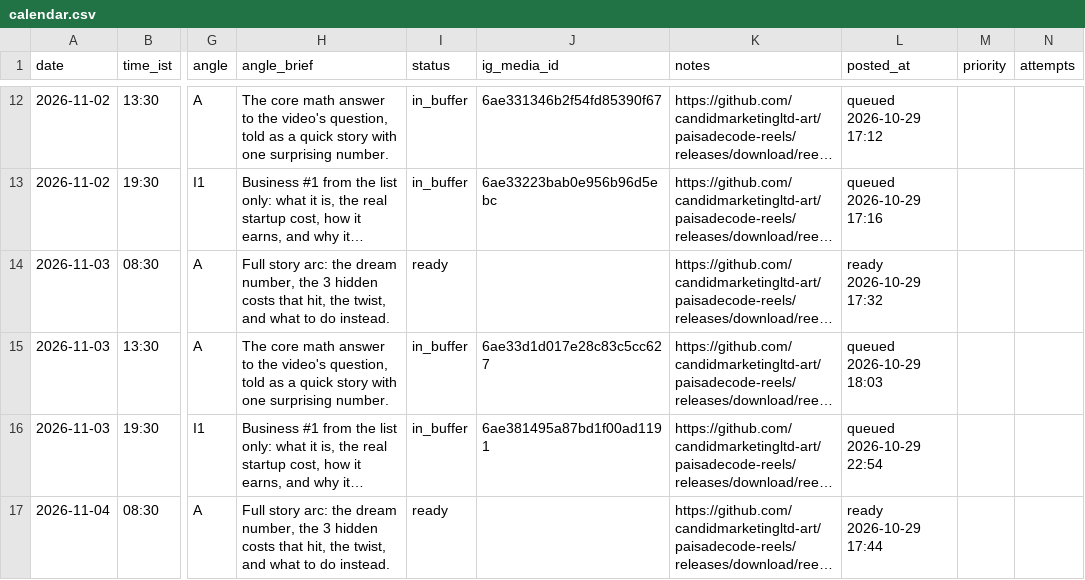
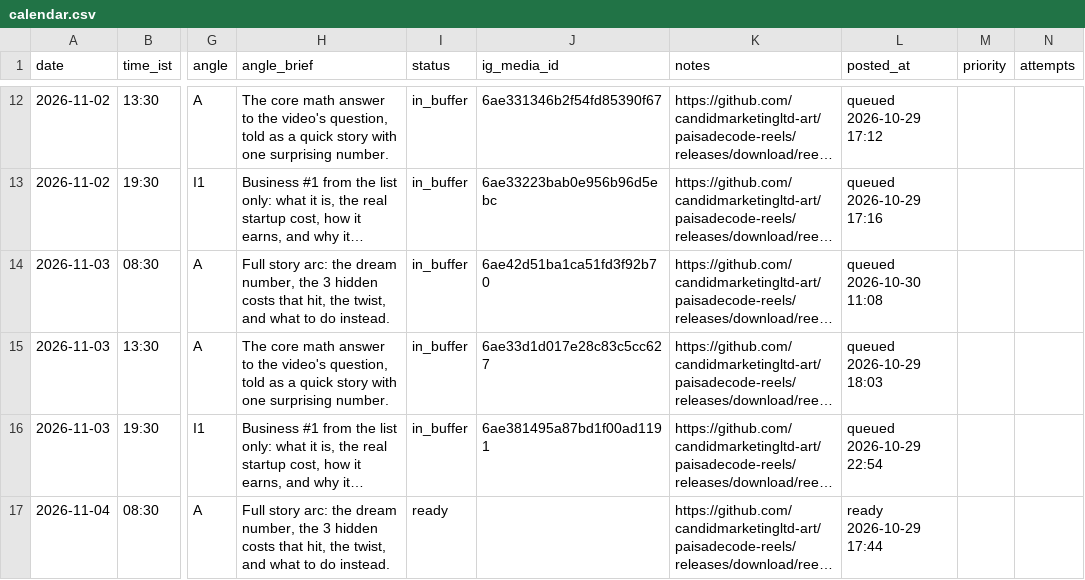
Before and after one commit to candidmarketingltd-art/paisadecode-reels, a CSV file: calendar/calendar.csv, drawn as a sheet; only a part is shown, gaps mark what is left out; long unchanged cells end in …; the diff names each change by its address in the sheet, - before the commit and + after, or states it on an @@ line.

```diff
--- a/calendar/calendar.csv
+++ b/calendar/calendar.csv
-I14 (status): ready
+I14 (status): in_buffer
-J14 (ig_media_id): (empty)
+J14 (ig_media_id): 6ae42d51ba1ca51fd3f92b70
-L14 (posted_at): ready 2026-10-29 17:32
+L14 (posted_at): queued 2026-10-30 11:08
```
Also changed, not shown: logs/runs.csv, 2 other files.
